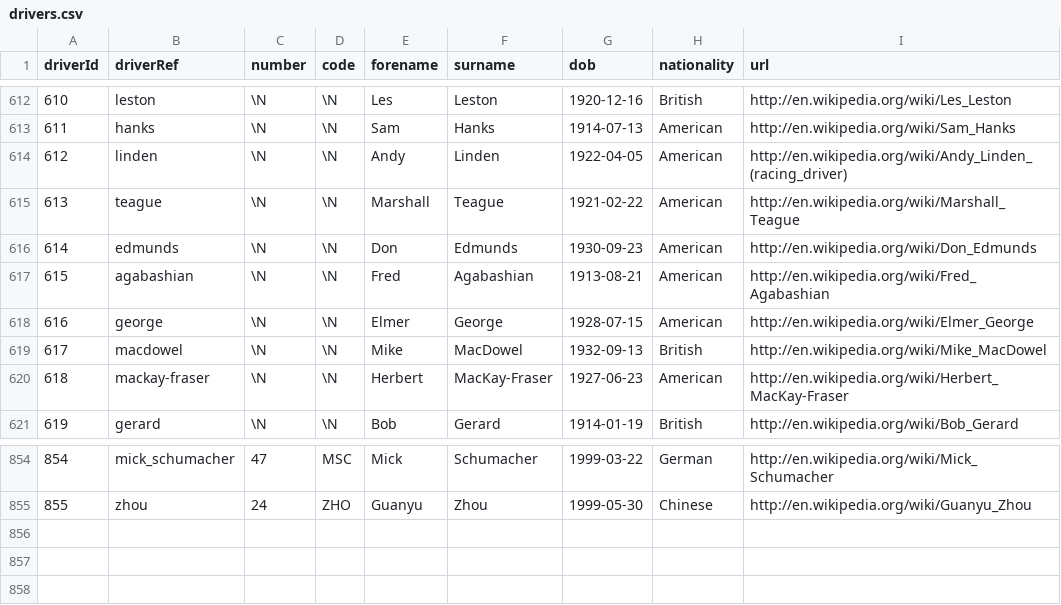
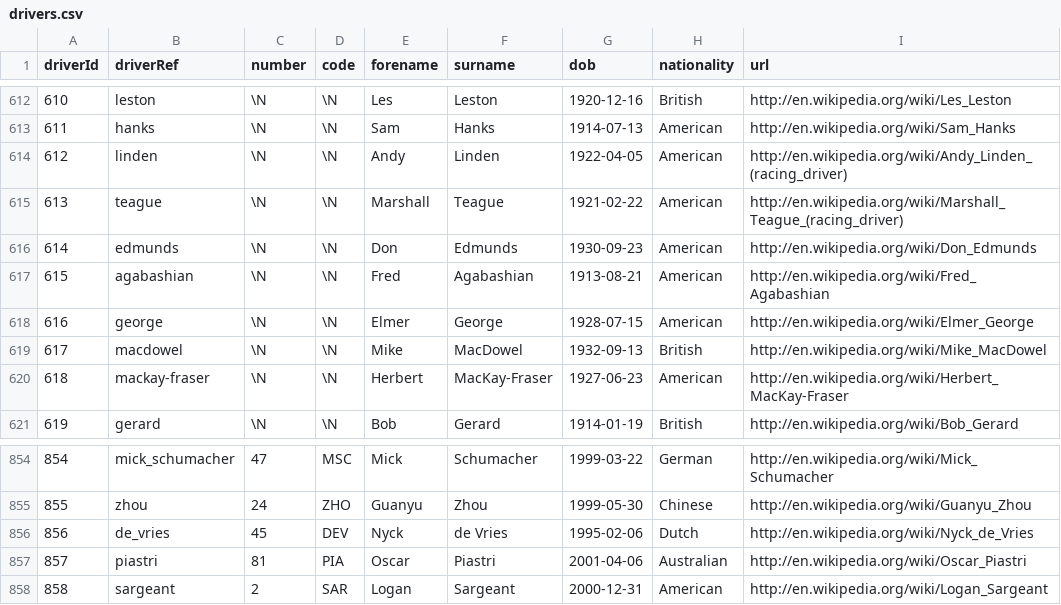
Before and after one commit to katldewitt/f1-driver-of-day, a CSV file: data/Kaggle_DS/drivers.csv, drawn as a sheet; only a part is shown, gaps mark what is left out.

```diff
--- a/data/Kaggle_DS/drivers.csv
+++ b/data/Kaggle_DS/drivers.csv
@@ -614,3 +614,3 @@ driverId,driverRef,number,code,forename,surname,dob,nationality,url
 612,"linden",\N,\N,"Andy","Linden","1922-04-05","American","http://en.wikipedia.org/wiki/Andy_Linden_(racing_driver)"
-613,"teague",\N,\N,"Marshall","Teague","1921-02-22","American","http://en.wikipedia.org/wiki/Marshall_Teague"
+613,"teague",\N,\N,"Marshall","Teague","1921-02-22","American","http://en.wikipedia.org/wiki/Marshall_Teague_(racing_driver)"
 614,"edmunds",\N,\N,"Don","Edmunds","1930-09-23","American","http://en.wikipedia.org/wiki/Don_Edmunds"
@@ -855 +855,4 @@ driverId,driverRef,number,code,forename,surname,dob,nationality,url
 855,"zhou",24,"ZHO","Guanyu","Zhou","1999-05-30","Chinese","http://en.wikipedia.org/wiki/Guanyu_Zhou"
+856,"de_vries",45,"DEV","Nyck","de Vries","1995-02-06","Dutch","http://en.wikipedia.org/wiki/Nyck_de_Vries"
+857,"piastri",81,"PIA","Oscar","Piastri","2001-04-06","Australian","http://en.wikipedia.org/wiki/Oscar_Piastri"
+858,"sargeant",2,"SAR","Logan","Sargeant","2000-12-31","American","http://en.wikipedia.org/wiki/Logan_Sargeant"
```
Also changed, not shown: data/Kaggle_DS/constructor_results.csv, data/Kaggle_DS/constructor_standings.csv, 9 other files.
